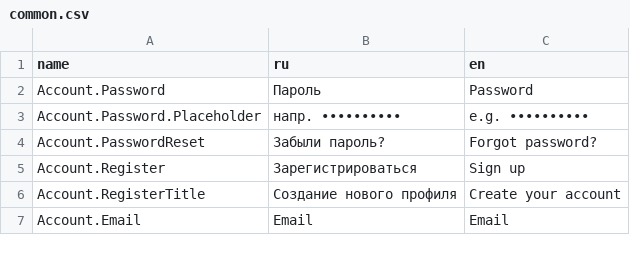
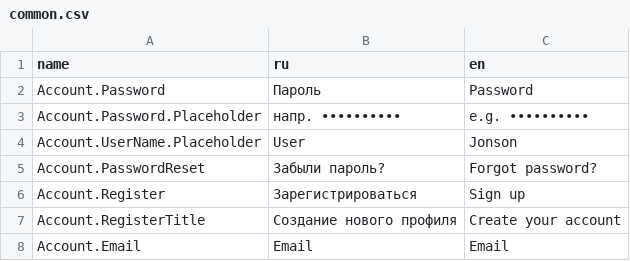
Before and after one commit to TangoCS/TangoCS, a CSV file: Tango.Client.Js/wwwroot/data/res/common.csv, drawn as a sheet; only a part is shown.

Commit message:
fix resource

```diff
--- a/Tango.Client.Js/wwwroot/data/res/common.csv
+++ b/Tango.Client.Js/wwwroot/data/res/common.csv
@@ -3,2 +3,3 @@ Account.Password;Пароль;Password
 Account.Password.Placeholder;напр. ••••••••••;e.g. ••••••••••
+Account.UserName.Placeholder;User;Jonson
 Account.PasswordReset;Забыли пароль?;Forgot password?
```
